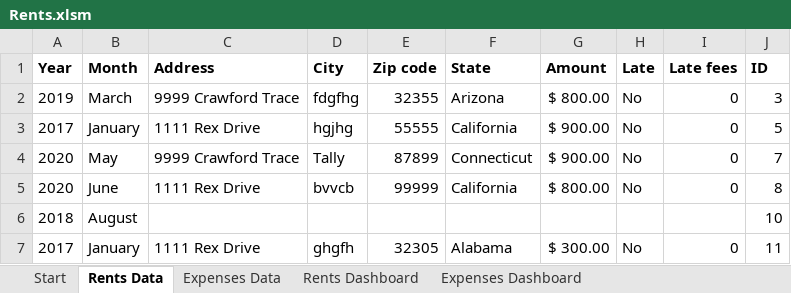
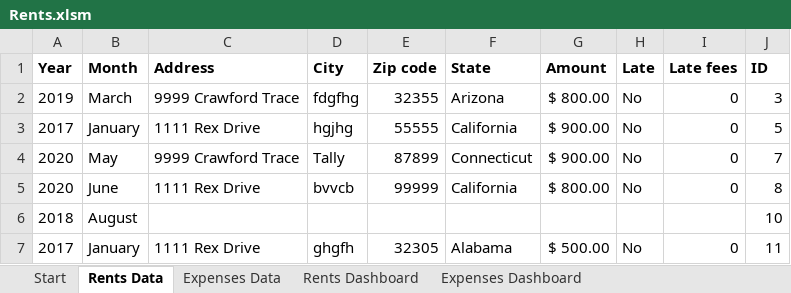
Before and after one commit to SindieCastro/Analyzing_Rents, an Excel workbook: Rents.xlsm, sheet Rents Data, drawn as a sheet; values as stored, in another font and other column widths than the file's, no borders; the diff names each change by its address in the sheet, - before the commit and + after, or states it on an @@ line.

Commit message:
updating macros

```diff
--- a/Rents.xlsm (sheet Rents Data)
+++ b/Rents.xlsm (sheet Rents Data)
-G7 (Amount): $ 300.00
+G7 (Amount): $ 500.00
```
